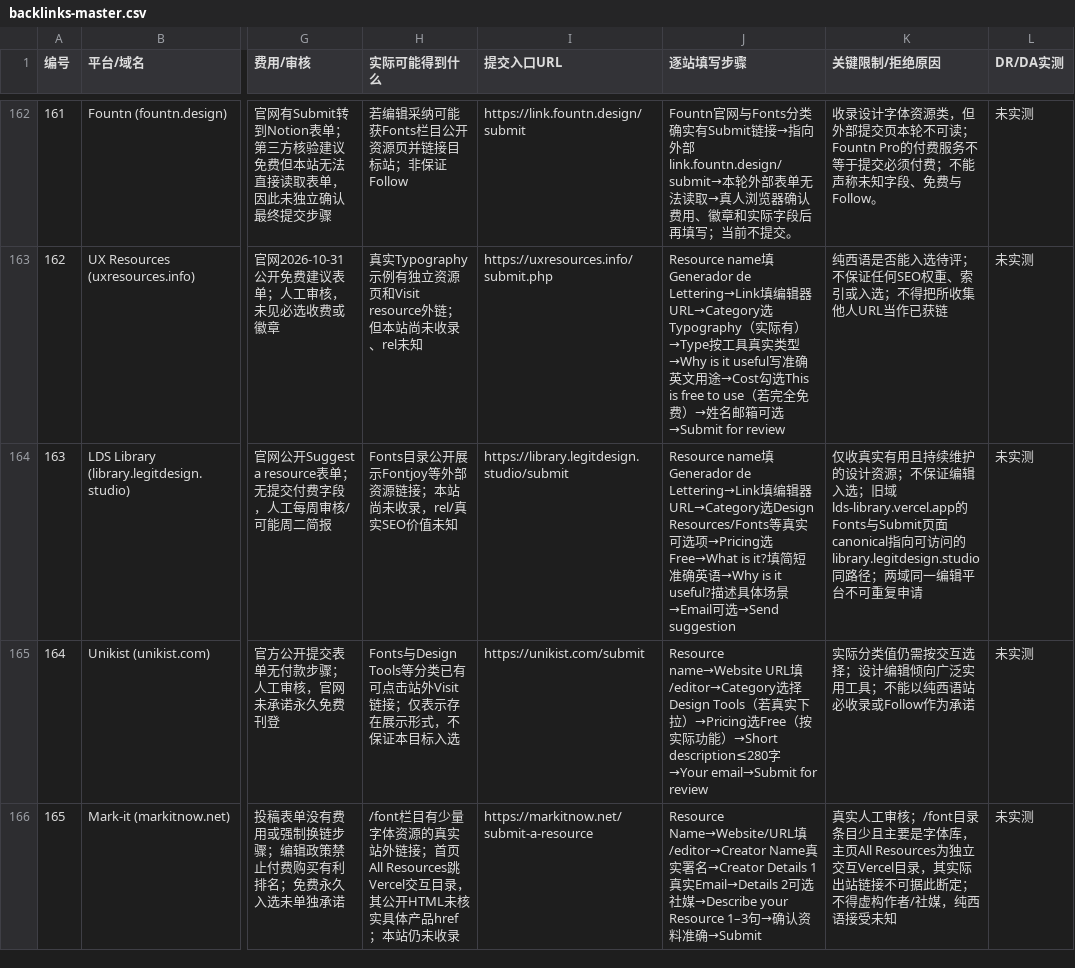
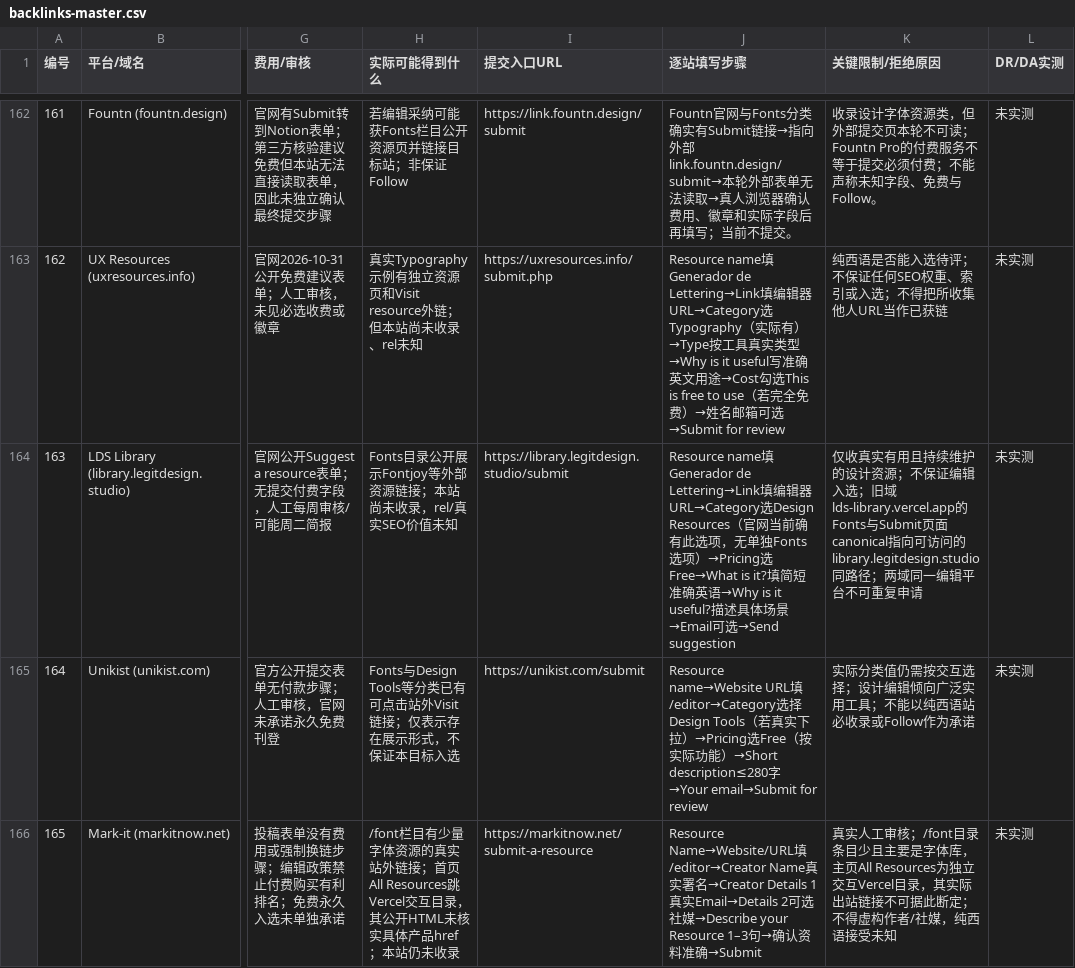
Before and after one commit to chenmu2024/xibanyayuwailian, a CSV file: data/backlinks-master.csv, drawn as a sheet; only a part is shown, gaps mark what is left out; the diff names each change by its address in the sheet, - before the commit and + after, or states it on an @@ line.

Commit message:
fix: sync LDS canonical form category across master guide and offline workbench

```diff
--- a/data/backlinks-master.csv
+++ b/data/backlinks-master.csv
-J164 (逐站填写步骤): …选Design Resources/Fonts等真实可选项→Pricing选…
+J164 (逐站填写步骤): …选Design Resources（官网当前确有此选项，无单独Fonts选项）→Pricing选…
```
